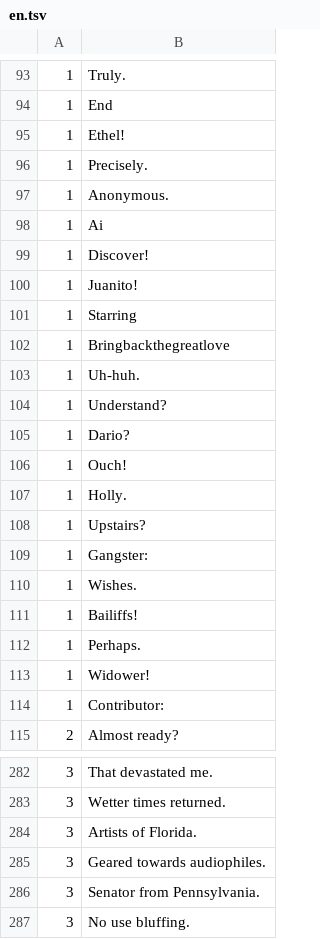
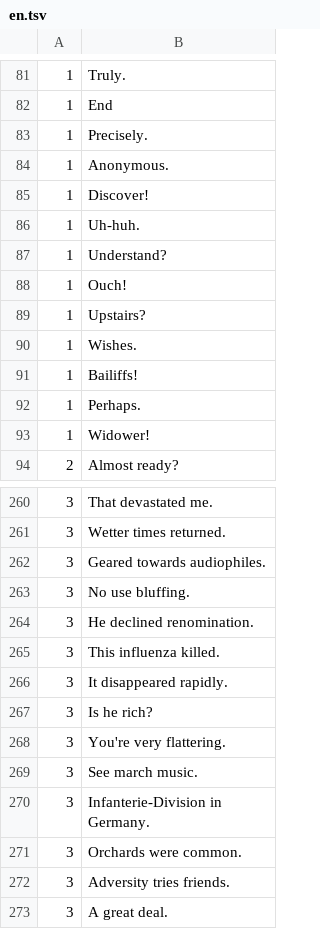
Before and after one commit to aconeil/Readability, a TSV file: sentences/en.tsv, drawn as a sheet; only a part is shown, gaps mark what is left out; the shorter side is filled out with more unchanged rows; the diff covers the shown part only.

```diff
--- a/sentences/en.tsv
+++ b/sentences/en.tsv
@@ -94,17 +82,9 @@
 1	End
-1	Ethel!
 1	Precisely.
 1	Anonymous.
-1	Ai
 1	Discover!
-1	Juanito!
-1	Starring
-1	Bringbackthegreatlove
 1	Uh-huh.
 1	Understand?
-1	Dario?
 1	Ouch!
-1	Holly.
 1	Upstairs?
-1	Gangster:
 1	Wishes.
@@ -113,3 +93,2 @@
 1	Widower!
-1	Contributor:
 2	Almost ready?
@@ -283,5 +261,3 @@
 3	Wetter times returned.
-3	Artists of Florida.
 3	Geared towards audiophiles.
-3	Senator from Pennsylvania.
 3	No use bluffing.
```
Also changed, not shown: 38 removed rows elsewhere in this file.
